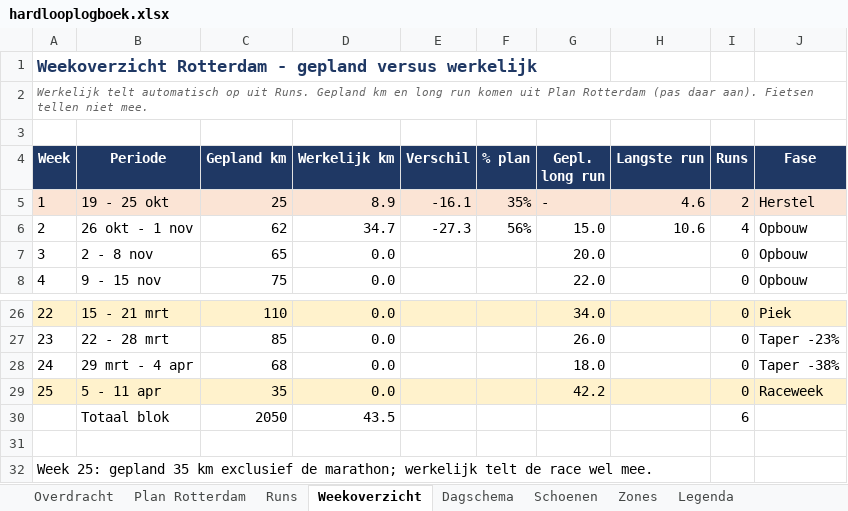
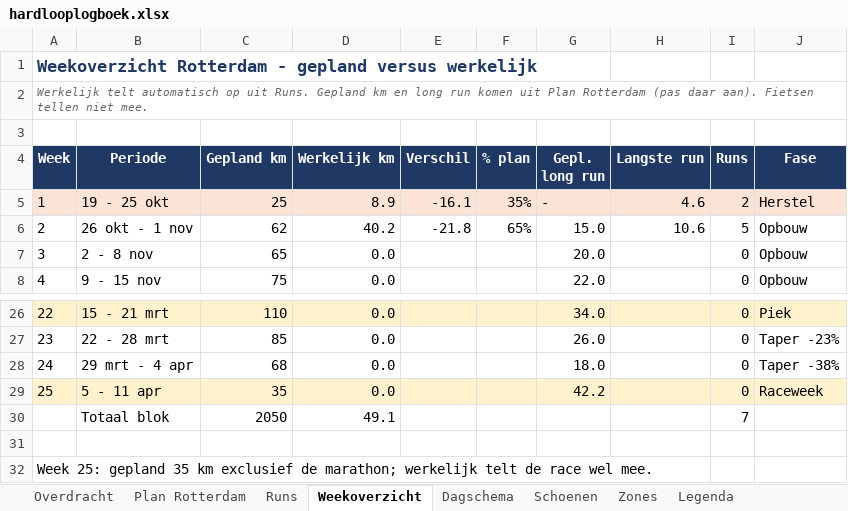
Before and after one commit to fkleinobbink/Garmin, an Excel workbook: logboek/hardlooplogboek.xlsx, sheet Weekoverzicht, drawn as a sheet; only a part is shown, gaps mark what is left out; values as stored, in another font and other column widths than the file's, no borders; the diff names each change by its address in the sheet, - before the commit and + after, or states it on an @@ line.

```diff
--- a/logboek/hardlooplogboek.xlsx (sheet Weekoverzicht)
+++ b/logboek/hardlooplogboek.xlsx (sheet Weekoverzicht)
-D6 (Werkelijk km): 34.7
+D6 (Werkelijk km): 40.2
-E6 (Verschil): -27.3
+E6 (Verschil): -21.8
-F6 (% plan): 56%
+F6 (% plan): 65%
-I6 (Runs): 4
+I6 (Runs): 5
-D30 (Werkelijk km): 43.5
+D30 (Werkelijk km): 49.1
-I30 (Runs): 6
+I30 (Runs): 7
```
Also changed, not shown: sheet Runs, sheet Dagschema, sheet Schoenen.
